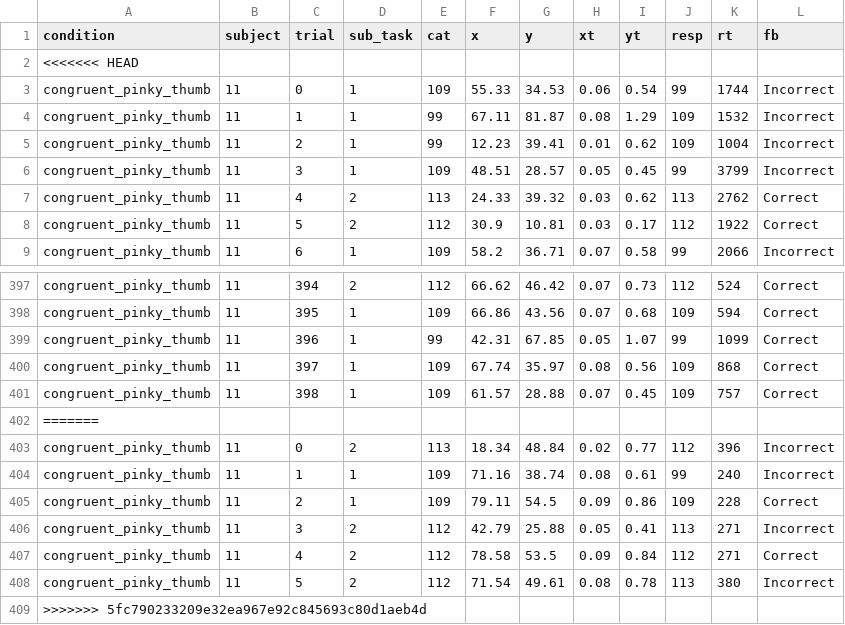
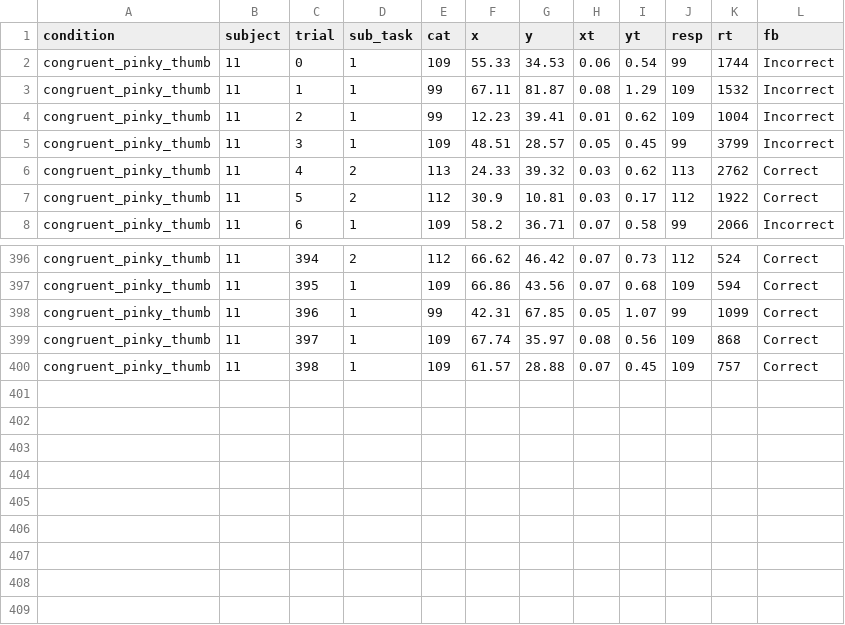
Before and after one commit to crossley/mq_honours_2025, a CSV file: projects/motor_cat_switch/data/sub_11_data.csv, drawn as a sheet; only a part is shown, gaps mark what is left out; the diff names each change by its address in the sheet, - before the commit and + after, or states it on an @@ line.

```diff
--- a/projects/motor_cat_switch/data/sub_11_data.csv
+++ b/projects/motor_cat_switch/data/sub_11_data.csv
-row 2: <<<<<<< HEAD
-row 402: =======
-row 403: congruent_pinky_thumb | 11 | 0 | 2 | 113 | 18.34 | 48.84 | 0.02 | 0.77 | 112 | 396 | Incorrect
-row 404: congruent_pinky_thumb | 11 | 1 | 1 | 109 | 71.16 | 38.74 | 0.08 | 0.61 | 99 | 240 | Incorrect
-row 405: congruent_pinky_thumb | 11 | 2 | 1 | 109 | 79.11 | 54.5 | 0.09 | 0.86 | 109 | 228 | Correct
-row 406: congruent_pinky_thumb | 11 | 3 | 2 | 112 | 42.79 | 25.88 | 0.05 | 0.41 | 113 | 271 | Incorrect
-row 407: congruent_pinky_thumb | 11 | 4 | 2 | 112 | 78.58 | 53.5 | 0.09 | 0.84 | 112 | 271 | Correct
-row 408: congruent_pinky_thumb | 11 | 5 | 2 | 112 | 71.54 | 49.61 | 0.08 | 0.78 | 113 | 380 | Incorrect
-row 409: >>>>>>> 5fc790233209e32ea967e92c845693c80d1aeb4d
```
Also changed, not shown: projects/motor_cat_switch/data/sub_10_data.csv, 6 other files.
